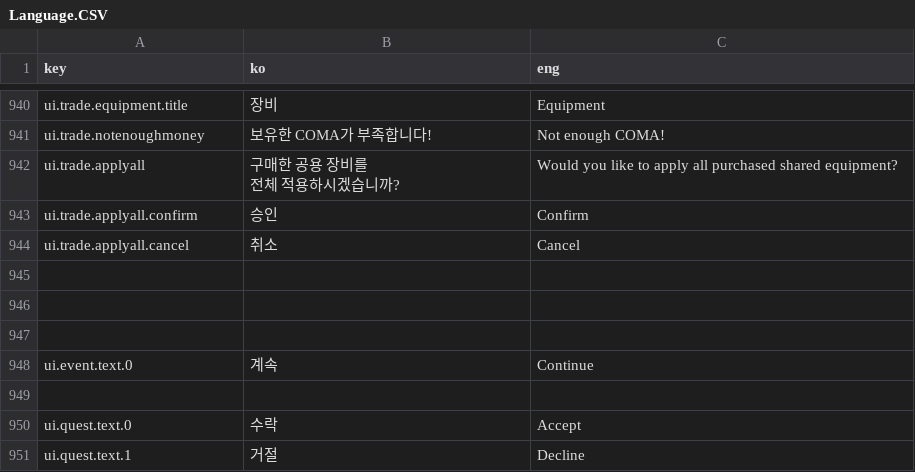
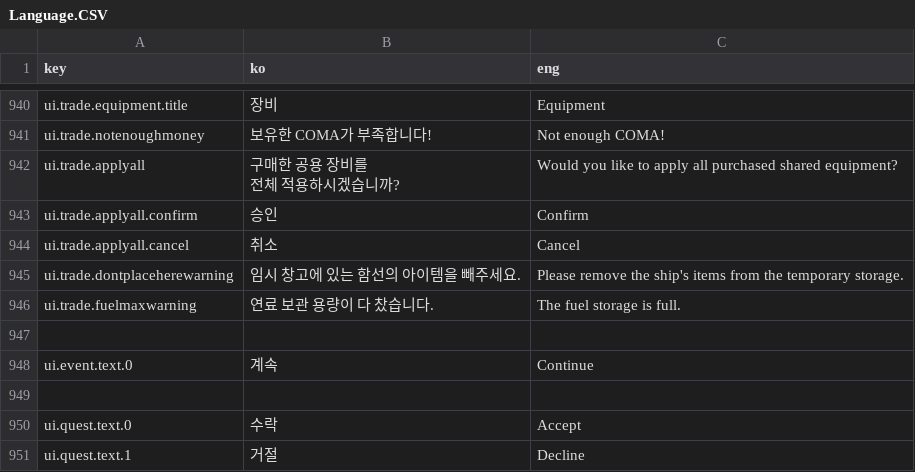
Before and after one commit to khkim09/Capstone, a CSV file: DataSheet/Language.CSV, drawn as a sheet; only a part is shown, gaps mark what is left out.

Commit message:
데이터셋 업데이트

```diff
--- a/DataSheet/Language.CSV
+++ b/DataSheet/Language.CSV
@@ -1129,4 +1129,4 @@ ui.trade.applyall.confirm,승인,Confirm
 ui.trade.applyall.cancel,취소,Cancel
-,,
-,,
+ui.trade.dontplaceherewarning,임시 창고에 있는 함선의 아이템을 빼주세요.,Please remove the ship's items from the temporary storage.
+ui.trade.fuelmaxwarning,연료 보관 용량이 다 찼습니다.,The fuel storage is full.
 ,,
```
